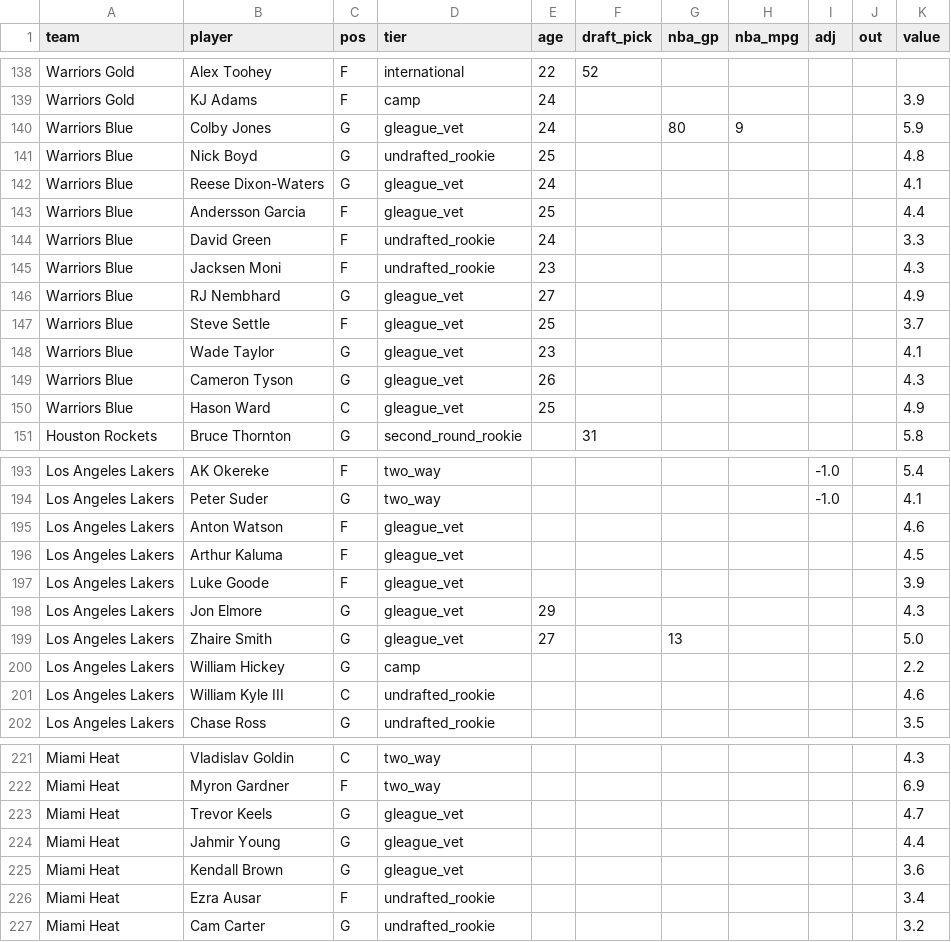
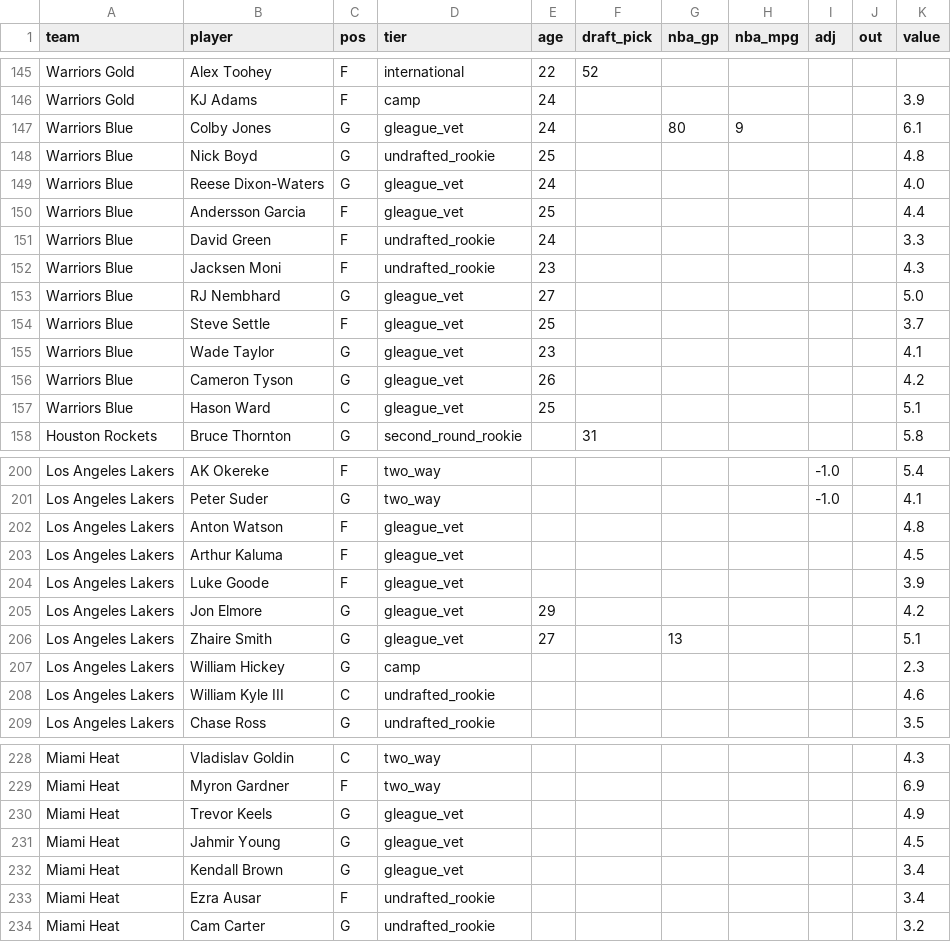
Before and after one commit to taking0verMDL/X, a CSV file: summer_league/rosters_2026.csv, drawn as a sheet; only a part is shown, gaps mark what is left out; the diff covers the shown part only.

```diff
--- a/summer_league/rosters_2026.csv
+++ b/summer_league/rosters_2026.csv
@@ -139,5 +146,5 @@ Warriors Gold,Alex Toohey,F,international,22,52,,,,,
 Warriors Gold,KJ Adams,F,camp,24,,,,,,3.9
-Warriors Blue,Colby Jones,G,gleague_vet,24,,80,9,,,5.9
+Warriors Blue,Colby Jones,G,gleague_vet,24,,80,9,,,6.1
 Warriors Blue,Nick Boyd,G,undrafted_rookie,25,,,,,,4.8
-Warriors Blue,Reese Dixon-Waters,G,gleague_vet,24,,,,,,4.1
+Warriors Blue,Reese Dixon-Waters,G,gleague_vet,24,,,,,,4.0
 Warriors Blue,Andersson Garcia,F,gleague_vet,25,,,,,,4.4
@@ -145,7 +152,7 @@ Warriors Blue,David Green,F,undrafted_rookie,24,,,,,,3.3
 Warriors Blue,Jacksen Moni,F,undrafted_rookie,23,,,,,,4.3
-Warriors Blue,RJ Nembhard,G,gleague_vet,27,,,,,,4.9
+Warriors Blue,RJ Nembhard,G,gleague_vet,27,,,,,,5.0
 Warriors Blue,Steve Settle,F,gleague_vet,25,,,,,,3.7
 Warriors Blue,Wade Taylor,G,gleague_vet,23,,,,,,4.1
-Warriors Blue,Cameron Tyson,G,gleague_vet,26,,,,,,4.3
-Warriors Blue,Hason Ward,C,gleague_vet,25,,,,,,4.9
+Warriors Blue,Cameron Tyson,G,gleague_vet,26,,,,,,4.2
+Warriors Blue,Hason Ward,C,gleague_vet,25,,,,,,5.1
 Houston Rockets,Bruce Thornton,G,second_round_rookie,,31,,,,,5.8
@@ -194,8 +201,8 @@ Los Angeles Lakers,AK Okereke,F,two_way,,,,,-1.0,,5.4
 Los Angeles Lakers,Peter Suder,G,two_way,,,,,-1.0,,4.1
-Los Angeles Lakers,Anton Watson,F,gleague_vet,,,,,,,4.6
+Los Angeles Lakers,Anton Watson,F,gleague_vet,,,,,,,4.8
 Los Angeles Lakers,Arthur Kaluma,F,gleague_vet,,,,,,,4.5
 Los Angeles Lakers,Luke Goode,F,gleague_vet,,,,,,,3.9
-Los Angeles Lakers,Jon Elmore,G,gleague_vet,29,,,,,,4.3
-Los Angeles Lakers,Zhaire Smith,G,gleague_vet,27,,13,,,,5.0
-Los Angeles Lakers,William Hickey,G,camp,,,,,,,2.2
+Los Angeles Lakers,Jon Elmore,G,gleague_vet,29,,,,,,4.2
+Los Angeles Lakers,Zhaire Smith,G,gleague_vet,27,,13,,,,5.1
+Los Angeles Lakers,William Hickey,G,camp,,,,,,,2.3
 Los Angeles Lakers,William Kyle III,C,undrafted_rookie,,,,,,,4.6
@@ -222,5 +229,5 @@ Miami Heat,Vladislav Goldin,C,two_way,,,,,,,4.3
 Miami Heat,Myron Gardner,F,two_way,,,,,,,6.9
-Miami Heat,Trevor Keels,G,gleague_vet,,,,,,,4.7
-Miami Heat,Jahmir Young,G,gleague_vet,,,,,,,4.4
-Miami Heat,Kendall Brown,G,gleague_vet,,,,,,,3.6
+Miami Heat,Trevor Keels,G,gleague_vet,,,,,,,4.9
+Miami Heat,Jahmir Young,G,gleague_vet,,,,,,,4.5
+Miami Heat,Kendall Brown,G,gleague_vet,,,,,,,3.4
 Miami Heat,Ezra Ausar,F,undrafted_rookie,,,,,,,3.4
```
Also changed, not shown: 10 added rows, 3 removed rows and 12 edited cells elsewhere in this file, summer_league/ratings_2026.csv.
